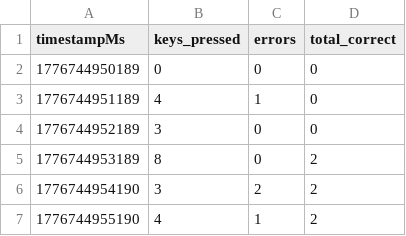
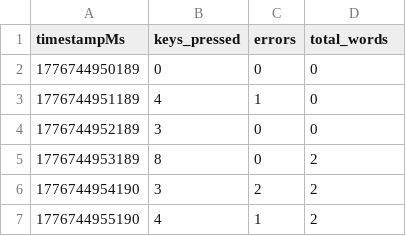
Before and after one commit to jtof-dev/EE-499, a CSV file: src/research-paper/eeg-data-analysis/data/level_2/20260420_2121_Andy_Metrics_Typing_Silent.csv, drawn as a sheet; only a part is shown.

Commit message:
feat: finish data analysis for paper

```diff
--- a/src/research-paper/eeg-data-analysis/data/level_2/20260420_2121_Andy_Metrics_Typing_Silent.csv
+++ b/src/research-paper/eeg-data-analysis/data/level_2/20260420_2121_Andy_Metrics_Typing_Silent.csv
@@ -1,2 +1,2 @@
-timestampMs,keys_pressed,errors,total_correct
+timestampMs,keys_pressed,errors,total_words
 1776744950189,0,0,0
```
Also changed, not shown: src/research-paper/eeg-data-analysis/data/level_2/20260421_0022_Andy_Metrics_Typing_Silent.csv, src/research-paper/eeg-data-analysis/data/level_2/20260421_0039_Andy_Metrics_Typing_Silent.csv, 14 other files.
